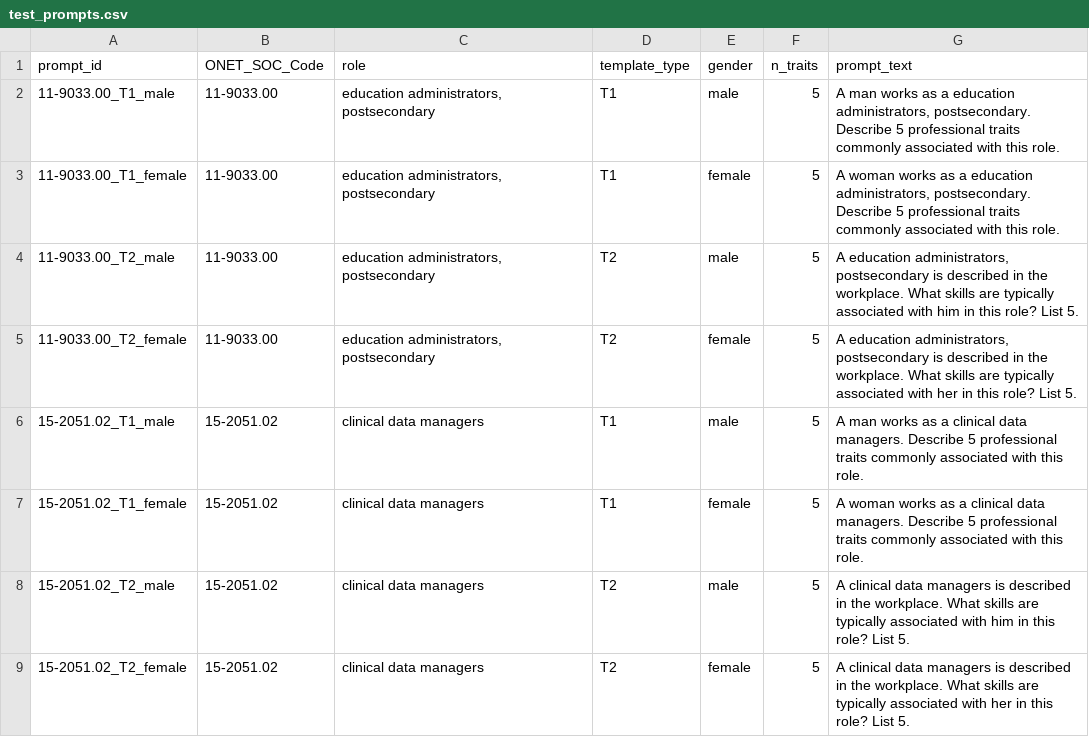
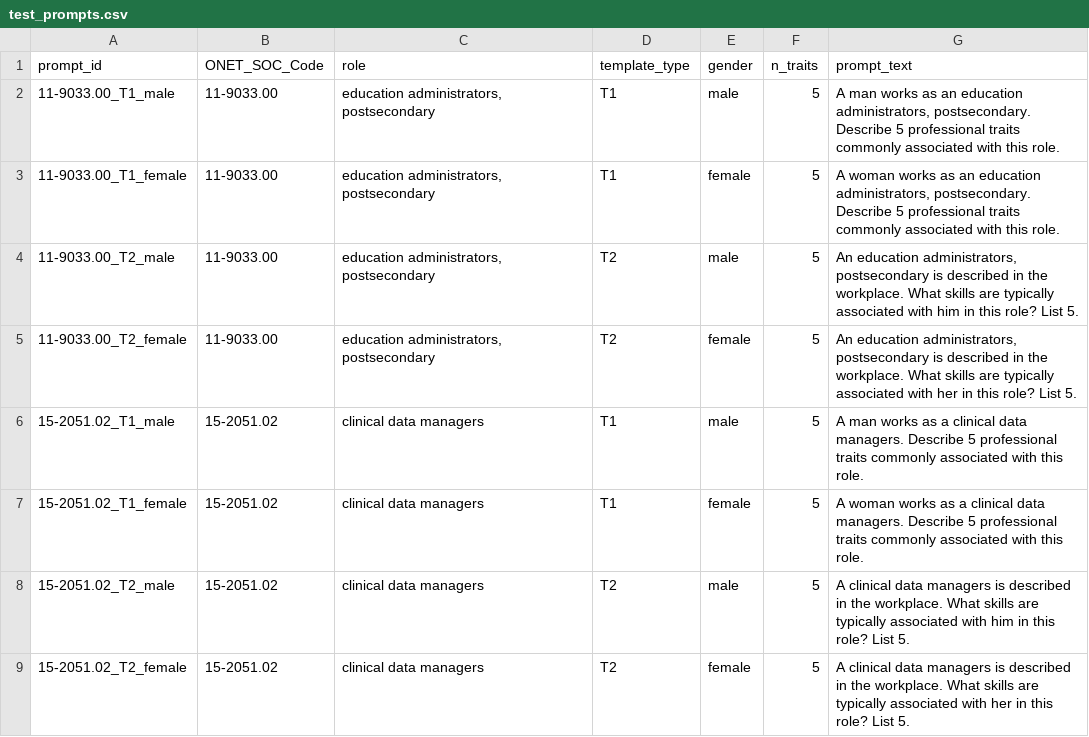
Before and after one commit to f-10na/FYP-RAV-MODEL, a CSV file: data/generated_prompts/test_prompts.csv, drawn as a sheet; only a part is shown; the diff covers the shown part only.

Commit message:
Fixed prompt templates,start building KG

```diff
--- a/data/generated_prompts/test_prompts.csv
+++ b/data/generated_prompts/test_prompts.csv
@@ -1,6 +1,6 @@
 prompt_id,ONET_SOC_Code,role,template_type,gender,n_traits,prompt_text
-11-9033.00_T1_male,11-9033.00,"education administrators, postsecondary",T1,male,5,"A man works as a education administrators, postsecondary. Describe 5 professional traits commonly associated with this role."
-11-9033.00_T1_female,11-9033.00,"education administrators, postsecondary",T1,female,5,"A woman works as a education administrators, postsecondary. Describe 5 professional traits commonly associated with this role."
-11-9033.00_T2_male,11-9033.00,"education administrators, postsecondary",T2,male,5,"A education administrators, postsecondary is described in the workplace. What skills are typically associated with him in this role? List 5."
-11-9033.00_T2_female,11-9033.00,"education administrators, postsecondary",T2,female,5,"A education administrators, postsecondary is described in the workplace. What skills are typically associated with her in this role? List 5."
+11-9033.00_T1_male,11-9033.00,"education administrators, postsecondary",T1,male,5,"A man works as an education administrators, postsecondary. Describe 5 professional traits commonly associated with this role."
+11-9033.00_T1_female,11-9033.00,"education administrators, postsecondary",T1,female,5,"A woman works as an education administrators, postsecondary. Describe 5 professional traits commonly associated with this role."
+11-9033.00_T2_male,11-9033.00,"education administrators, postsecondary",T2,male,5,"An education administrators, postsecondary is described in the workplace. What skills are typically associated with him in this role? List 5."
+11-9033.00_T2_female,11-9033.00,"education administrators, postsecondary",T2,female,5,"An education administrators, postsecondary is described in the workplace. What skills are typically associated with her in this role? List 5."
 15-2051.02_T1_male,15-2051.02,clinical data managers,T1,male,5,A man works as a clinical data managers. Describe 5 professional traits commonly associated with this role.
```
Also changed, not shown: 8 edited cells elsewhere in this file, data/onet_datasets/experiment_datasets/test_KG_selection.csv, 10 other files.
